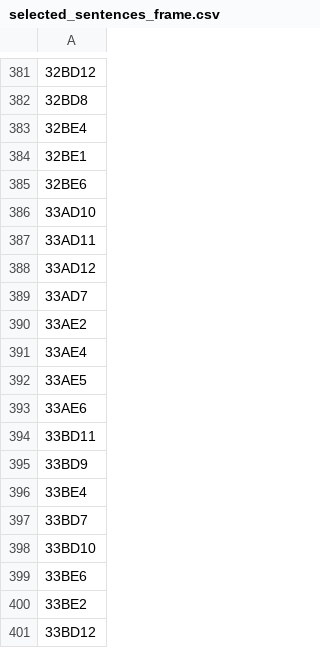
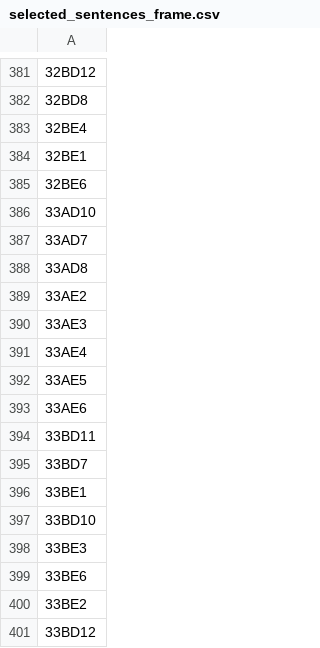
Before and after one commit to homerhanumat/assignment, a CSV file: data/selected_sentences_frame.csv, drawn as a sheet; only a part is shown, gaps mark what is left out; removed rows and columns are numbered as before the commit, all else as after; the diff names each change by its address in the sheet, - before the commit and + after, or states it on an @@ line.

```diff
--- a/data/selected_sentences_frame.csv
+++ b/data/selected_sentences_frame.csv
-row 387: 33AD11
-row 388: 33AD12
+row 388: 33AD8
+row 390: 33AE3
-row 395: 33BD9
-row 396: 33BE4
+row 396: 33BE1
+row 398: 33BE3
```
Also changed, not shown: data/sentence_info.csv, data/sentence_info_correct3.csv, 5 other files.
